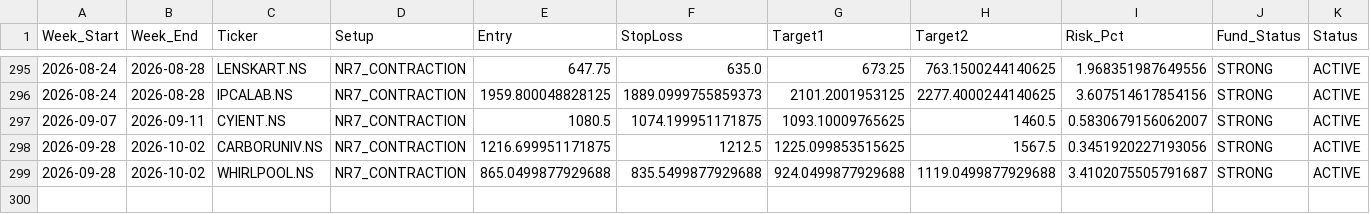
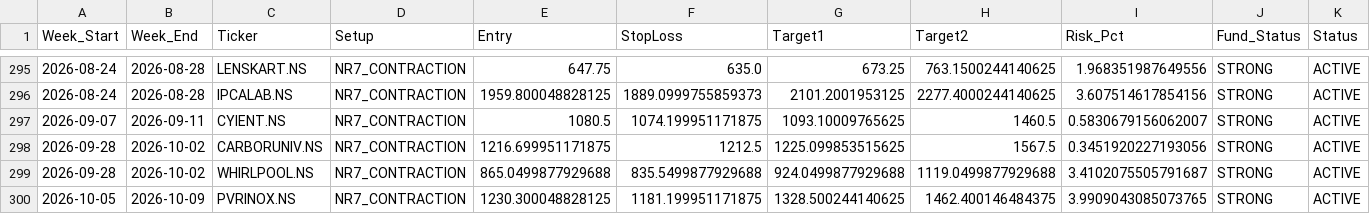
Before and after one commit to aryamanbansod/managerfunds.ai, a CSV file: data/weekly/weekly_setups.csv, drawn as a sheet; only a part is shown, gaps mark what is left out; rows hold the shown columns only; the diff names each change by its address in the sheet, - before the commit and + after, or states it on an @@ line.

```diff
--- a/data/weekly/weekly_setups.csv
+++ b/data/weekly/weekly_setups.csv
+row 300: 2026-10-05 | 2026-10-09 | PVRINOX.NS | NR7_CONTRACTION | 1230.300048828125 | 1181.199951171875 | 1328.500244140625 | 1462.400146484375 | 3.9909043085073765 | STRONG | ACTIVE
```
Also changed, not shown: 2 other files.
